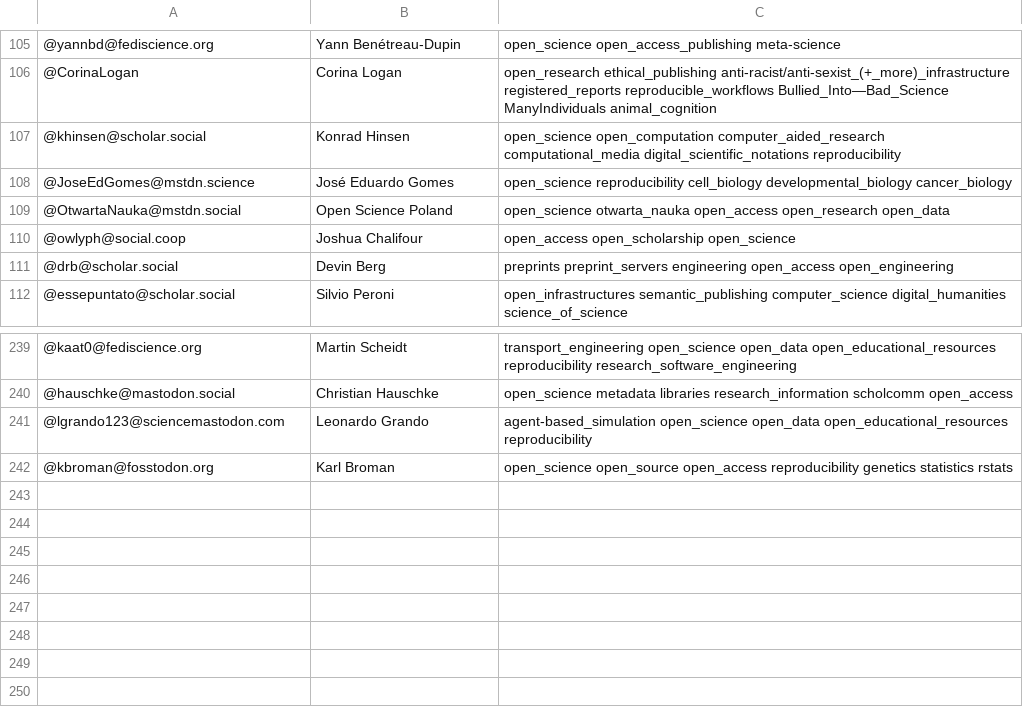
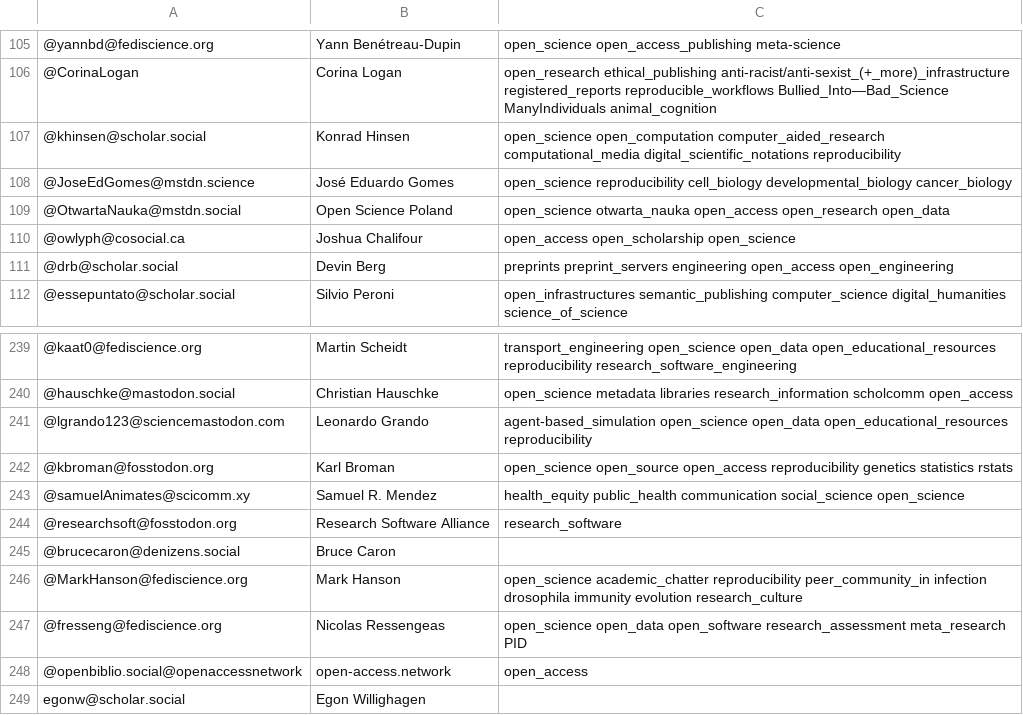
Before and after one commit to germanrepro/Mastodon-OpenScience, a CSV file: resources/users.csv, drawn as a sheet; only a part is shown, gaps mark what is left out.

Commit message:
Update users.csv

```diff
--- a/resources/users.csv
+++ b/resources/users.csv
@@ -109,3 +109,3 @@
 @OtwartaNauka@mstdn.social,Open Science Poland,open_science otwarta_nauka open_access open_research open_data
-@owlyph@social.coop,Joshua Chalifour,open_access open_scholarship open_science
+@owlyph@cosocial.ca,Joshua Chalifour,open_access open_scholarship open_science
 @drb@scholar.social,Devin Berg,preprints preprint_servers engineering open_access open_engineering
@@ -242 +242,8 @@
 @kbroman@fosstodon.org,Karl Broman,open_science open_source open_access reproducibility genetics statistics rstats
+@samuelAnimates@scicomm.xy,Samuel R. Mendez,health_equity public_health communication social_science open_science
+@researchsoft@fosstodon.org,Research Software Alliance, research_software
+@brucecaron@denizens.social,Bruce Caron,
+@MarkHanson@fediscience.org,Mark Hanson,open_science academic_chatter reproducibility peer_community_in infection drosophila immunity evolution research_culture
+@fresseng@fediscience.org,Nicolas Ressengeas,open_science open_data open_software research_assessment meta_research PID
+@openbiblio.social@openaccessnetwork,open-access.network, open_access
+egonw@scholar.social,Egon Willighagen,
```
